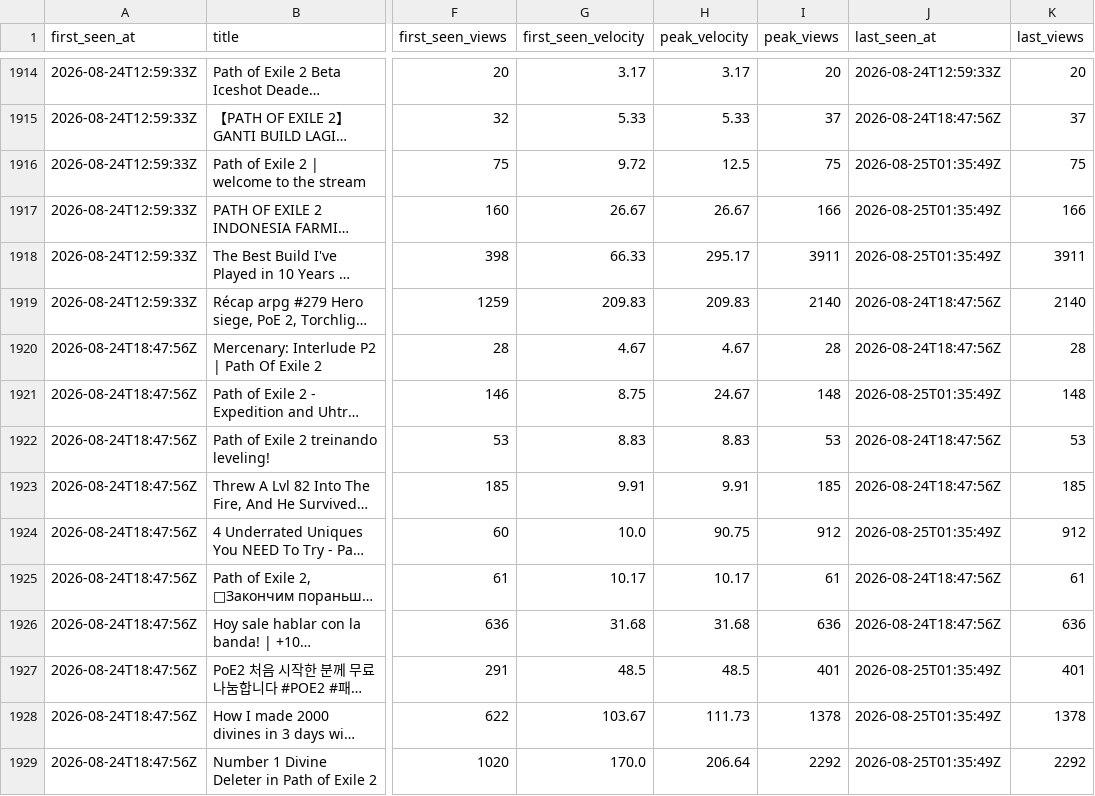
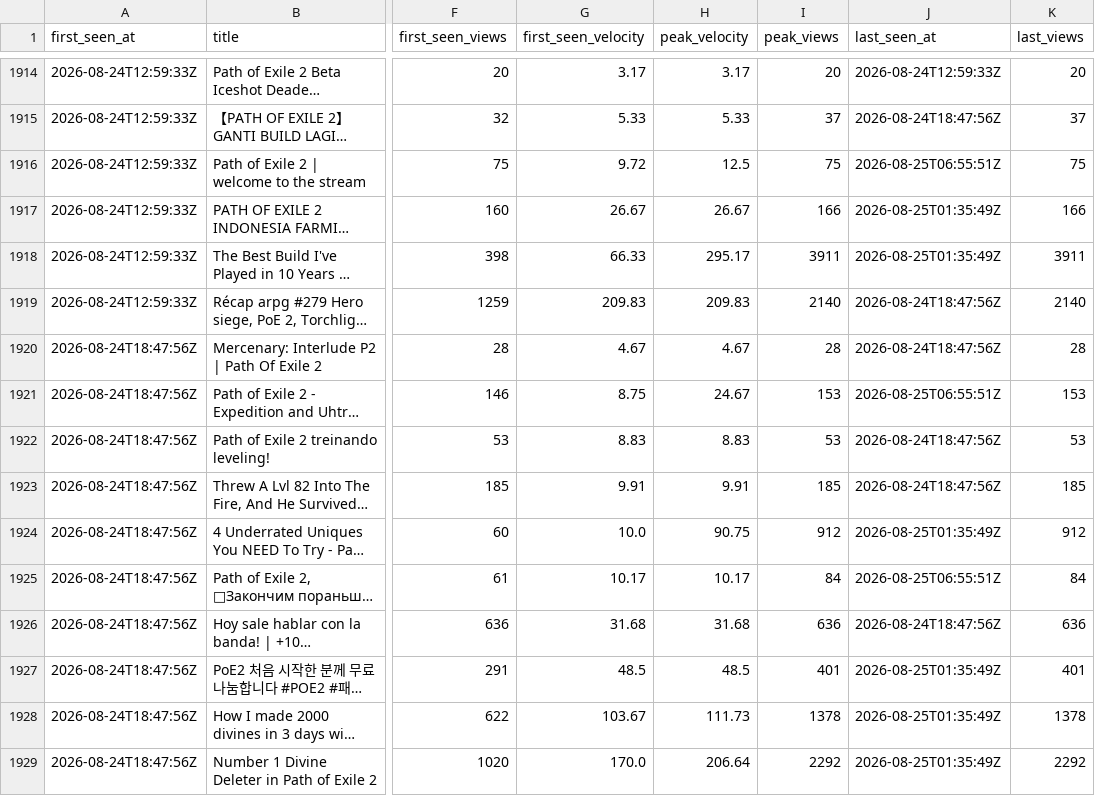
Before and after one commit to bigbes/poe2-discovery, a CSV file: docs/poe2/trending.csv, drawn as a sheet; only a part is shown, gaps mark what is left out; long unchanged cells end in …; the diff covers the shown part only; the diff names each change by its address in the sheet, - before the commit and + after, or states it on an @@ line.

```diff
--- a/docs/poe2/trending.csv
+++ b/docs/poe2/trending.csv
-J1916 (last_seen_at): 2026-08-25T01:35:49Z
+J1916 (last_seen_at): 2026-08-25T06:55:51Z
-I1921 (peak_views): 148
+I1921 (peak_views): 153
-J1921 (last_seen_at): 2026-08-25T01:35:49Z
+J1921 (last_seen_at): 2026-08-25T06:55:51Z
-K1921 (last_views): 148
+K1921 (last_views): 153
-I1925 (peak_views): 61
+I1925 (peak_views): 84
-J1925 (last_seen_at): 2026-08-24T18:47:56Z
+J1925 (last_seen_at): 2026-08-25T06:55:51Z
-K1925 (last_views): 61
+K1925 (last_views): 84
```
Also changed, not shown: 7 added rows and 32 edited cells elsewhere in this file, docs/poe1/trending.csv, 8 other files.
